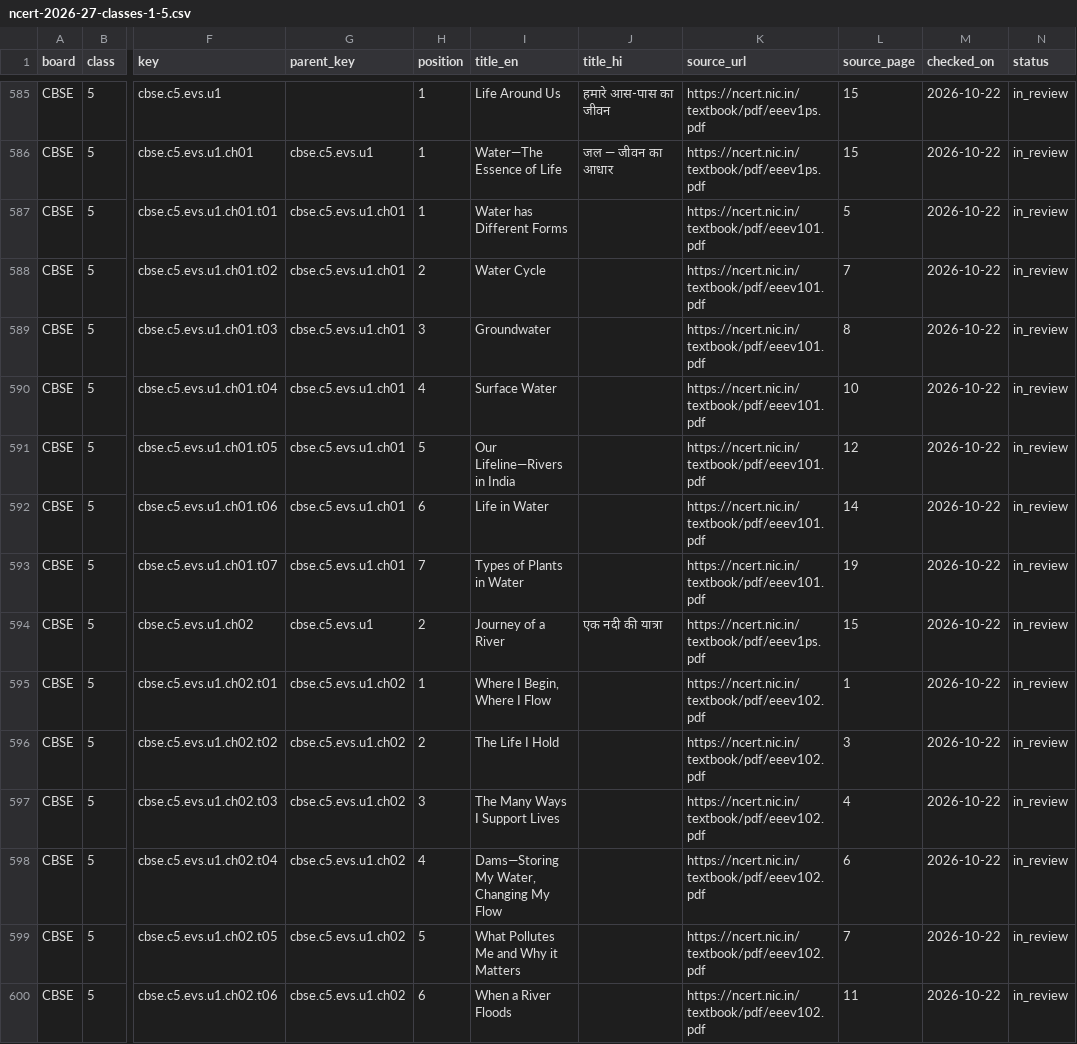
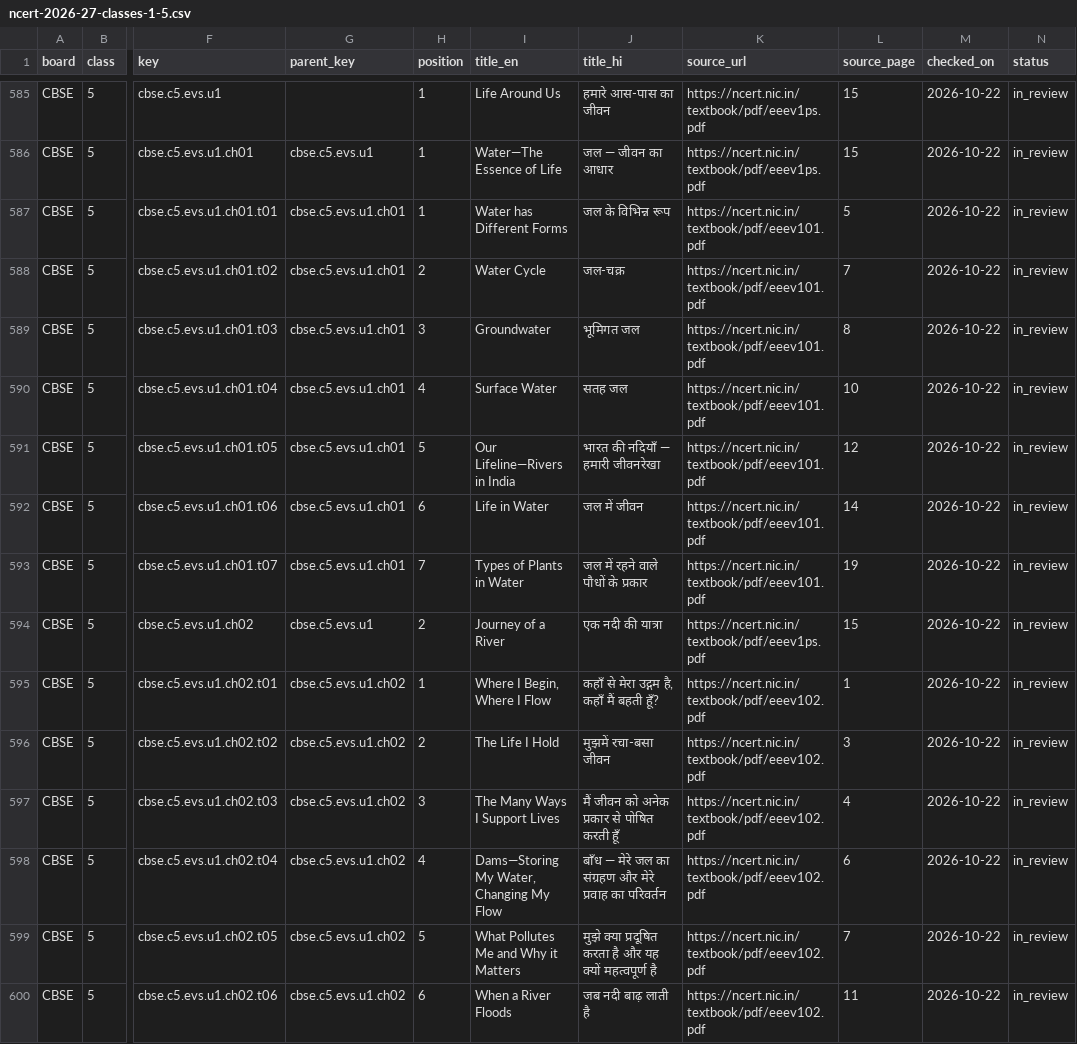
Before and after one commit to noor7037/netcyberai-core, a CSV file: data/catalog/ncert-2026-27-classes-1-5.csv, drawn as a sheet; only a part is shown, gaps mark what is left out; the diff covers the shown part only; the diff names each change by its address in the sheet, - before the commit and + after, or states it on an @@ line.

```diff
--- a/data/catalog/ncert-2026-27-classes-1-5.csv
+++ b/data/catalog/ncert-2026-27-classes-1-5.csv
-J587 (title_hi): (empty)
+J587 (title_hi): जल के विभिन्न रूप
-J588 (title_hi): (empty)
+J588 (title_hi): जल-चक्र
-J589 (title_hi): (empty)
+J589 (title_hi): भूमिगत जल
-J590 (title_hi): (empty)
+J590 (title_hi): सतह जल
-J591 (title_hi): (empty)
+J591 (title_hi): भारत की नदियाँ — हमारी जीवनरेखा
-J592 (title_hi): (empty)
+J592 (title_hi): जल में जीवन
-J593 (title_hi): (empty)
+J593 (title_hi): जल में रहने वाले पौधों के प्रकार
-J595 (title_hi): (empty)
+J595 (title_hi): कहाँ से मेरा उद्गम है, कहाँ मैं बहती हूँ?
-J596 (title_hi): (empty)
+J596 (title_hi): मुझमें रचा-बसा जीवन
-J597 (title_hi): (empty)
+J597 (title_hi): मैं जीवन को अनेक प्रकार से पोषित करती हूँ
-J598 (title_hi): (empty)
+J598 (title_hi): बाँध — मेरे जल का संग्रहण और मेरे प्रवाह का परिवर्तन
-J599 (title_hi): (empty)
+J599 (title_hi): मुझे क्या प्रदूषित करता है और यह क्यों महत्वपूर्ण है
-J600 (title_hi): (empty)
+J600 (title_hi): जब नदी बाढ़ लाती है
```
Also changed, not shown: 54 edited cells elsewhere in this file, 5 other files.
